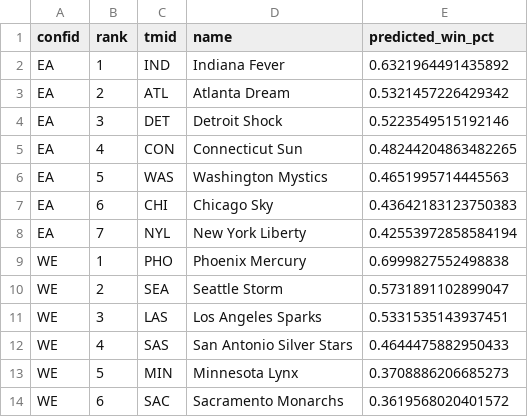
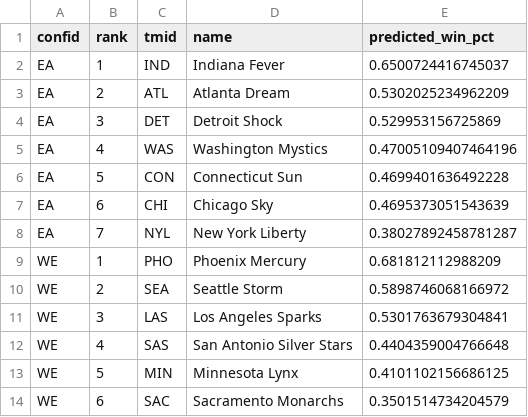
Before and after one commit to tomasoliveirz/MachineLearningMEIC, a CSV file: src/model/results/predicted_rankings.csv, drawn as a sheet.

Commit message:
Update team strength weights and incorporate coach performance metrics in ranking model

```diff
--- a/src/model/results/predicted_rankings.csv
+++ b/src/model/results/predicted_rankings.csv
@@ -1,14 +1,14 @@
 confid,rank,tmid,name,predicted_win_pct
-EA,1,IND,Indiana Fever,0.6321964491435892
-EA,2,ATL,Atlanta Dream,0.5321457226429342
-EA,3,DET,Detroit Shock,0.5223549515192146
-EA,4,CON,Connecticut Sun,0.48244204863482265
-EA,5,WAS,Washington Mystics,0.4651995714445563
-EA,6,CHI,Chicago Sky,0.43642183123750383
-EA,7,NYL,New York Liberty,0.42553972858584194
-WE,1,PHO,Phoenix Mercury,0.6999827552498838
-WE,2,SEA,Seattle Storm,0.5731891102899047
-WE,3,LAS,Los Angeles Sparks,0.5331535143937451
-WE,4,SAS,San Antonio Silver Stars,0.4644475882950433
-WE,5,MIN,Minnesota Lynx,0.3708886206685273
-WE,6,SAC,Sacramento Monarchs,0.3619568020401572
+EA,1,IND,Indiana Fever,0.6500724416745037
+EA,2,ATL,Atlanta Dream,0.5302025234962209
+EA,3,DET,Detroit Shock,0.529953156725869
+EA,4,WAS,Washington Mystics,0.47005109407464196
+EA,5,CON,Connecticut Sun,0.4699401636492228
+EA,6,CHI,Chicago Sky,0.4695373051543639
+EA,7,NYL,New York Liberty,0.38027892458781287
+WE,1,PHO,Phoenix Mercury,0.681812112988209
+WE,2,SEA,Seattle Storm,0.5898746068166972
+WE,3,LAS,Los Angeles Sparks,0.5301763679304841
+WE,4,SAS,San Antonio Silver Stars,0.4404359004766648
+WE,5,MIN,Minnesota Lynx,0.4101102156686125
+WE,6,SAC,Sacramento Monarchs,0.3501514734204579
```
Also changed, not shown: 2 other files.
